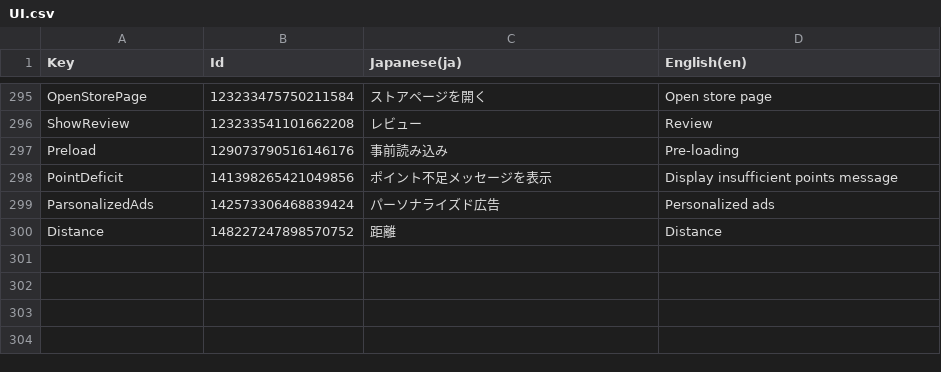
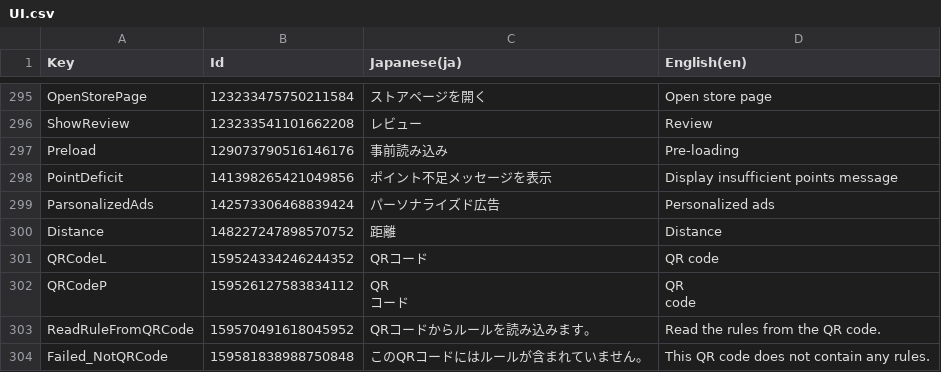
Before and after one commit to RyKishita/KoKoCoin, a CSV file: doc/Assets/Localization/UI.csv, drawn as a sheet; only a part is shown, gaps mark what is left out; ↵ is a line break in a cell; the diff names each change by its address in the sheet, - before the commit and + after, or states it on an @@ line.

```diff
--- a/doc/Assets/Localization/UI.csv
+++ b/doc/Assets/Localization/UI.csv
+row 301: QRCodeL | 159524334246244352 | QRコード | QR code
+row 302: QRCodeP | 159526127583834112 | QR ↵ コード | QR ↵ code
+row 303: ReadRuleFromQRCode | 159570491618045952 | QRコードからルールを読み込みます。 | Read the rules from the QR code.
+row 304: Failed_NotQRCode | 159581838988750848 | このQRコードにはルールが含まれていません。 | This QR code does not contain any rules.
```
Also changed, not shown: doc/Assets/Localization/Message.csv, 10 other files.
